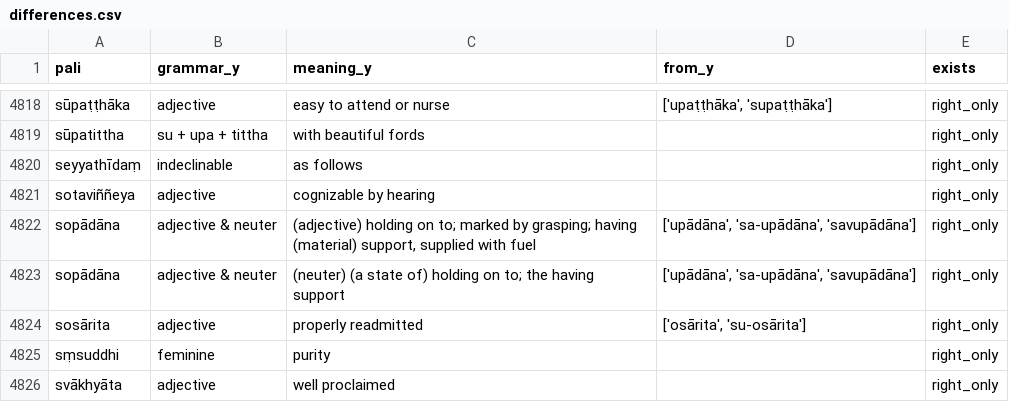
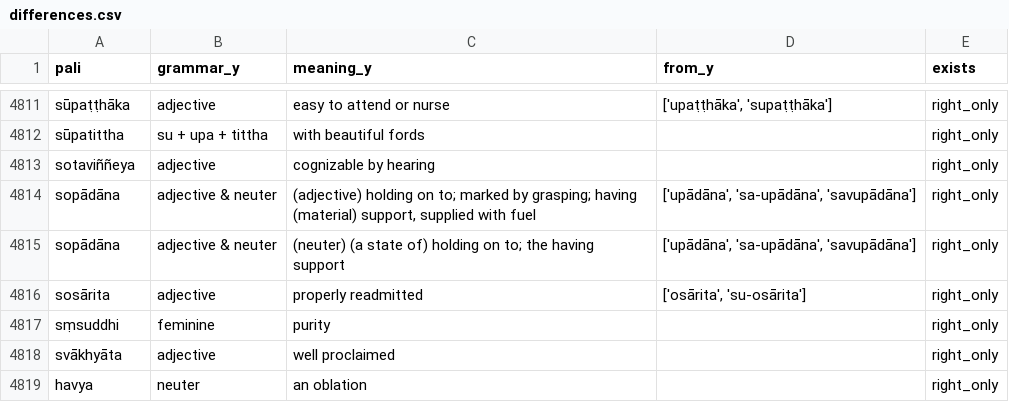
Before and after one commit to bdhrs/compare-ncped-withd-dpd, a CSV file: differences.csv, drawn as a sheet; only a part is shown, gaps mark what is left out; the shorter side is filled out with more unchanged rows; the diff covers the shown part only.

```diff
--- a/differences.csv
+++ b/differences.csv
@@ -4819,3 +4812,2 @@ sūpaṭṭhāka	adjective	easy to attend or nurse	['upaṭṭhāka', 'supaṭ
 sūpatittha	su + upa + tittha	with beautiful fords		right_only
-seyyathīdaṃ	indeclinable	as follows		right_only
 sotaviññeya	adjective	cognizable by hearing		right_only
```
Also changed, not shown: 7 removed rows elsewhere in this file.
